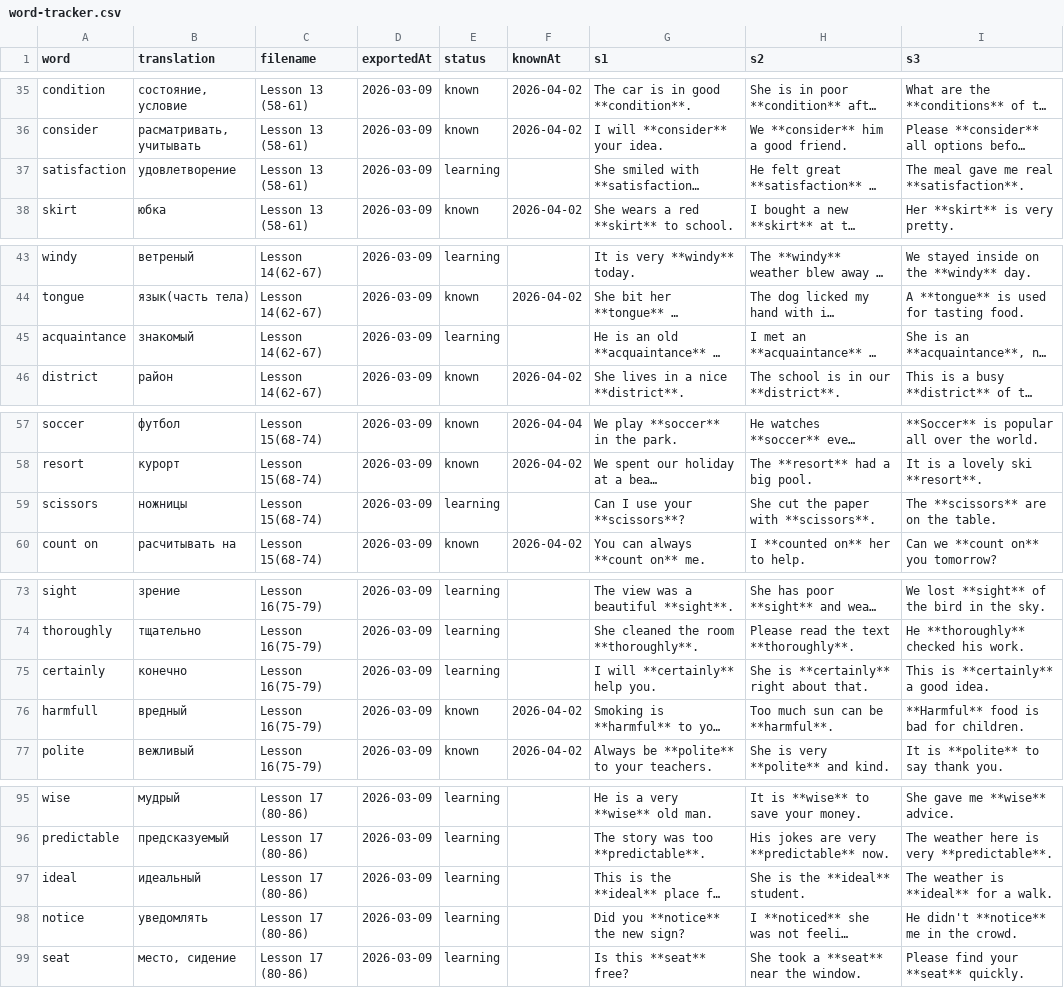
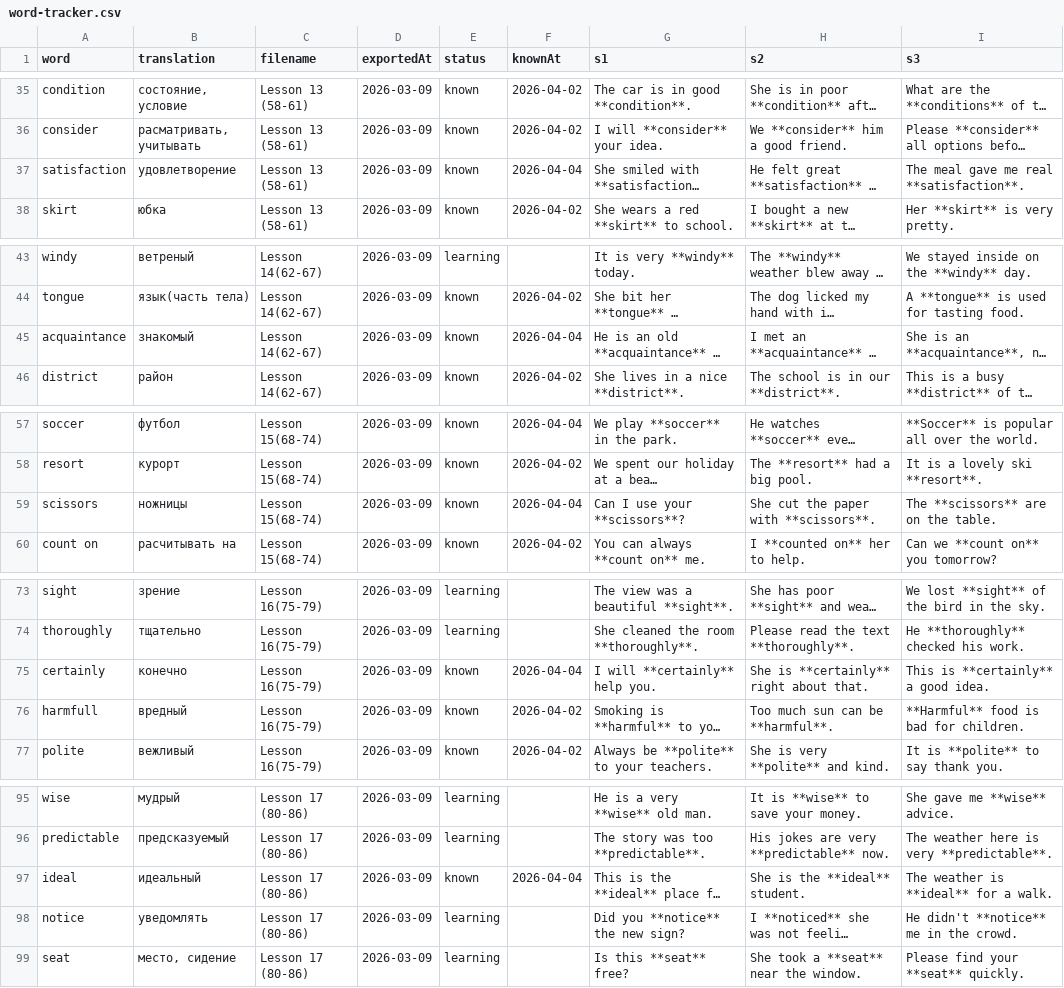
Before and after one commit to suleimanovs/english-galaxy, a CSV file: learn-5000-english-words/word-tracker.csv, drawn as a sheet; only a part is shown, gaps mark what is left out; long unchanged cells end in …; the diff names each change by its address in the sheet, - before the commit and + after, or states it on an @@ line.

```diff
--- a/learn-5000-english-words/word-tracker.csv
+++ b/learn-5000-english-words/word-tracker.csv
-E37 (status): learning
+E37 (status): known
-F37 (knownAt): (empty)
+F37 (knownAt): 2026-04-04
-E45 (status): learning
+E45 (status): known
-F45 (knownAt): (empty)
+F45 (knownAt): 2026-04-04
-E59 (status): learning
+E59 (status): known
-F59 (knownAt): (empty)
+F59 (knownAt): 2026-04-04
-E75 (status): learning
+E75 (status): known
-F75 (knownAt): (empty)
+F75 (knownAt): 2026-04-04
-E97 (status): learning
+E97 (status): known
-F97 (knownAt): (empty)
+F97 (knownAt): 2026-04-04
```
Also changed, not shown: 5 other files.
